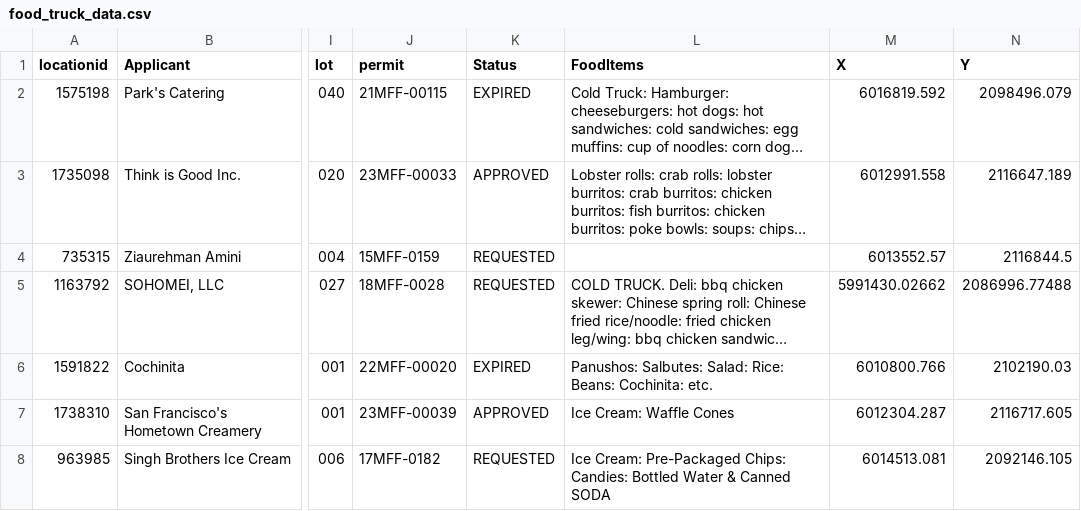
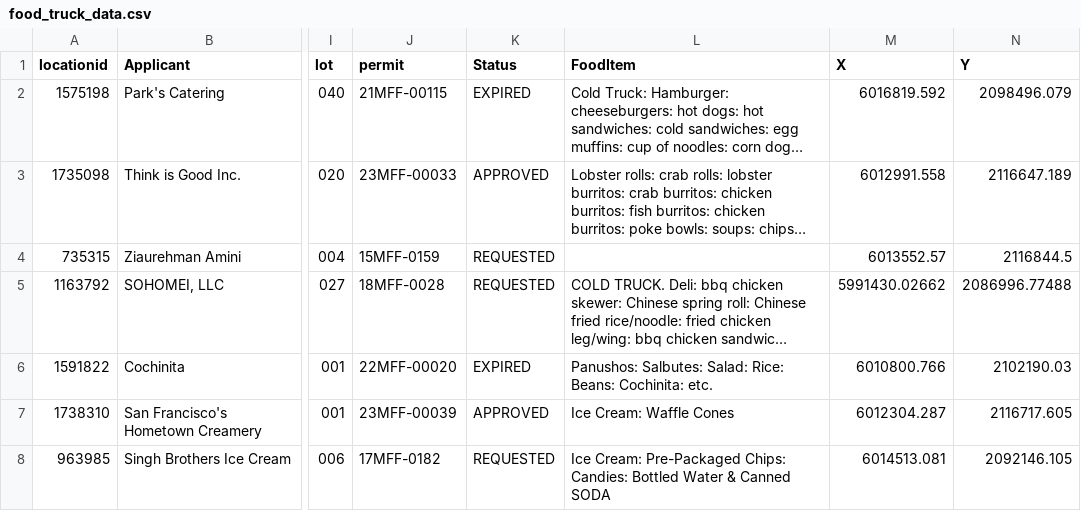
Before and after one commit to asmith1/bay_area_bites, a CSV file: priv/food_truck_data.csv, drawn as a sheet; only a part is shown, gaps mark what is left out; long unchanged cells end in …; the diff names each change by its address in the sheet, - before the commit and + after, or states it on an @@ line.

Commit message:
added food items migration and schema

```diff
--- a/priv/food_truck_data.csv
+++ b/priv/food_truck_data.csv
-L1: FoodItems
+L1: FoodItem
```
Also changed, not shown: 15 other files.
